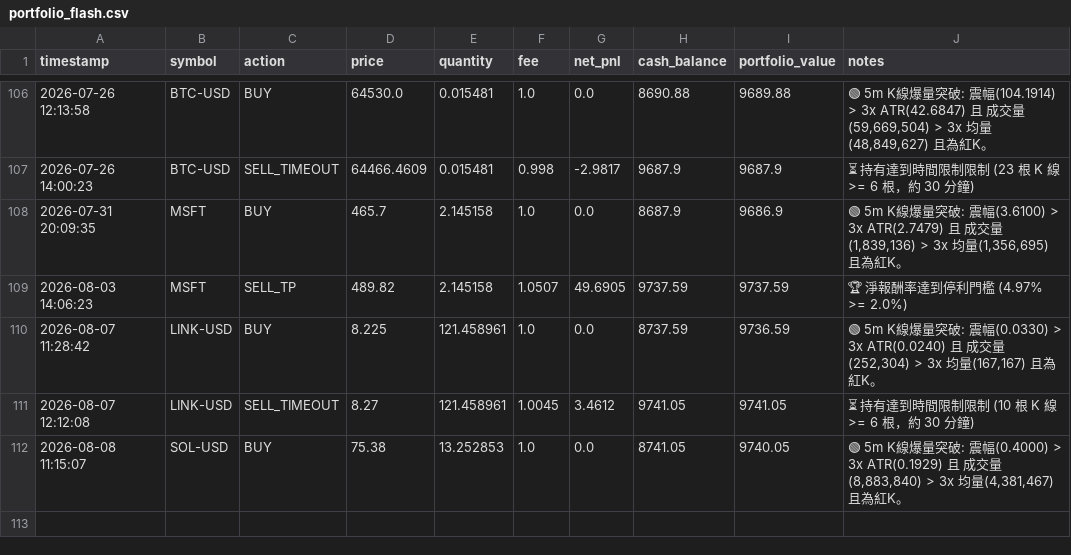
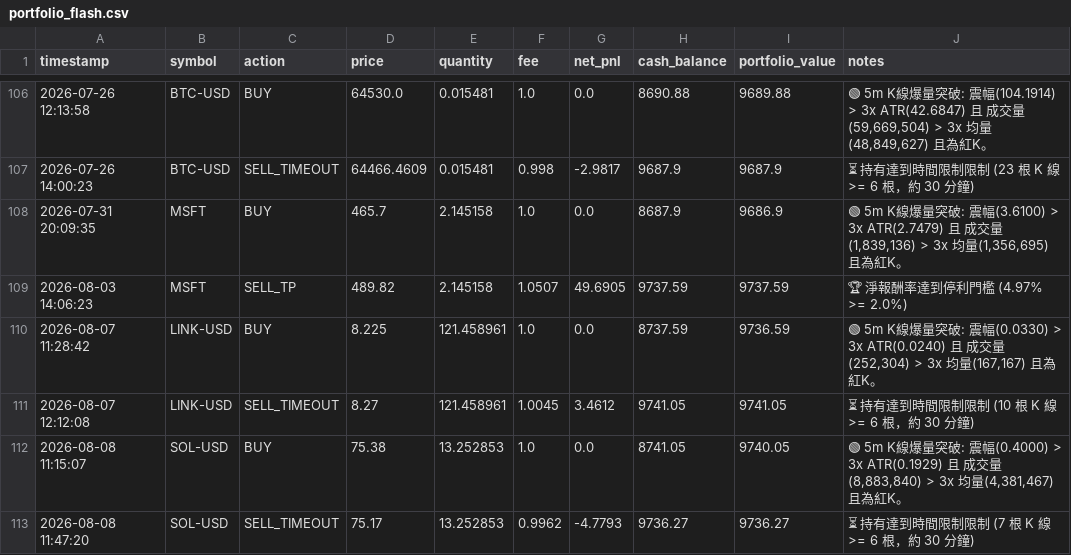
Before and after one commit to b11200034/AI-Flash-Hunter, a CSV file: portfolio_flash.csv, drawn as a sheet; only a part is shown, gaps mark what is left out; the diff names each change by its address in the sheet, - before the commit and + after, or states it on an @@ line.

```diff
--- a/portfolio_flash.csv
+++ b/portfolio_flash.csv
+row 113: 2026-08-08 11:47:20 | SOL-USD | SELL_TIMEOUT | 75.17 | 13.252853 | 0.9962 | -4.7793 | 9736.27 | 9736.27 | ⏳ 持有達到時間限制限制 (7 根 K 線 >= 6 根，約 30 分鐘)
```
Also changed, not shown: 1 other file.
